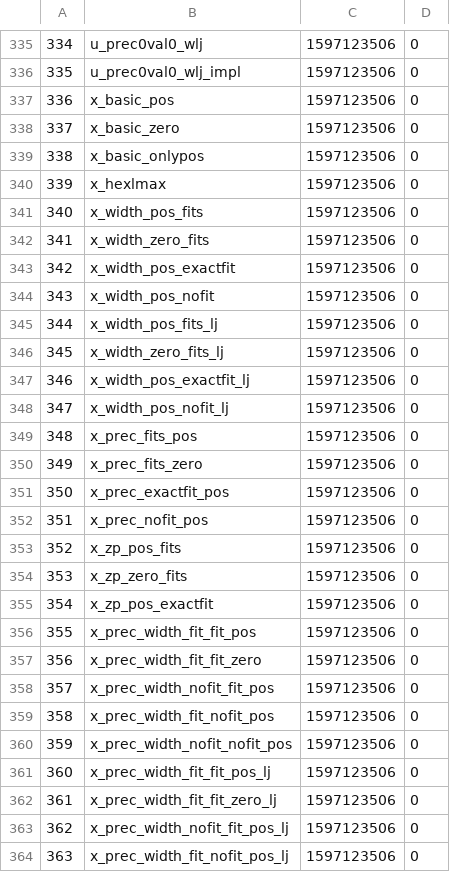
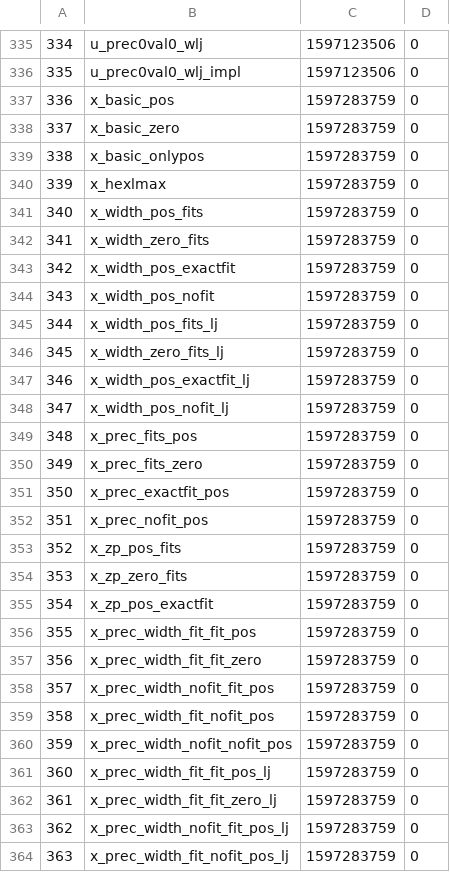
Before and after one commit to parkjh2568/printf, a CSV file: pft_2019/history.csv, drawn as a sheet; only a part is shown, gaps mark what is left out; the diff covers the shown part only.

```diff
--- a/pft_2019/history.csv
+++ b/pft_2019/history.csv
@@ -336,29 +336,29 @@
 335,u_prec0val0_wlj_impl,1597123506,0
-336,x_basic_pos,1597123506,0
-337,x_basic_zero,1597123506,0
-338,x_basic_onlypos,1597123506,0
-339,x_hexlmax,1597123506,0
-340,x_width_pos_fits,1597123506,0
-341,x_width_zero_fits,1597123506,0
-342,x_width_pos_exactfit,1597123506,0
-343,x_width_pos_nofit,1597123506,0
-344,x_width_pos_fits_lj,1597123506,0
-345,x_width_zero_fits_lj,1597123506,0
-346,x_width_pos_exactfit_lj,1597123506,0
-347,x_width_pos_nofit_lj,1597123506,0
-348,x_prec_fits_pos,1597123506,0
-349,x_prec_fits_zero,1597123506,0
-350,x_prec_exactfit_pos,1597123506,0
-351,x_prec_nofit_pos,1597123506,0
-352,x_zp_pos_fits,1597123506,0
-353,x_zp_zero_fits,1597123506,0
-354,x_zp_pos_exactfit,1597123506,0
-355,x_prec_width_fit_fit_pos,1597123506,0
-356,x_prec_width_fit_fit_zero,1597123506,0
-357,x_prec_width_nofit_fit_pos,1597123506,0
-358,x_prec_width_fit_nofit_pos,1597123506,0
-359,x_prec_width_nofit_nofit_pos,1597123506,0
-360,x_prec_width_fit_fit_pos_lj,1597123506,0
-361,x_prec_width_fit_fit_zero_lj,1597123506,0
-362,x_prec_width_nofit_fit_pos_lj,1597123506,0
-363,x_prec_width_fit_nofit_pos_lj,1597123506,0
+336,x_basic_pos,1597283759,0
+337,x_basic_zero,1597283759,0
+338,x_basic_onlypos,1597283759,0
+339,x_hexlmax,1597283759,0
+340,x_width_pos_fits,1597283759,0
+341,x_width_zero_fits,1597283759,0
+342,x_width_pos_exactfit,1597283759,0
+343,x_width_pos_nofit,1597283759,0
+344,x_width_pos_fits_lj,1597283759,0
+345,x_width_zero_fits_lj,1597283759,0
+346,x_width_pos_exactfit_lj,1597283759,0
+347,x_width_pos_nofit_lj,1597283759,0
+348,x_prec_fits_pos,1597283759,0
+349,x_prec_fits_zero,1597283759,0
+350,x_prec_exactfit_pos,1597283759,0
+351,x_prec_nofit_pos,1597283759,0
+352,x_zp_pos_fits,1597283759,0
+353,x_zp_zero_fits,1597283759,0
+354,x_zp_pos_exactfit,1597283759,0
+355,x_prec_width_fit_fit_pos,1597283759,0
+356,x_prec_width_fit_fit_zero,1597283759,0
+357,x_prec_width_nofit_fit_pos,1597283759,0
+358,x_prec_width_fit_nofit_pos,1597283759,0
+359,x_prec_width_nofit_nofit_pos,1597283759,0
+360,x_prec_width_fit_fit_pos_lj,1597283759,0
+361,x_prec_width_fit_fit_zero_lj,1597283759,0
+362,x_prec_width_nofit_fit_pos_lj,1597283759,0
+363,x_prec_width_fit_nofit_pos_lj,1597283759,0
```
Also changed, not shown: 89 edited cells elsewhere in this file, 10 other files.
